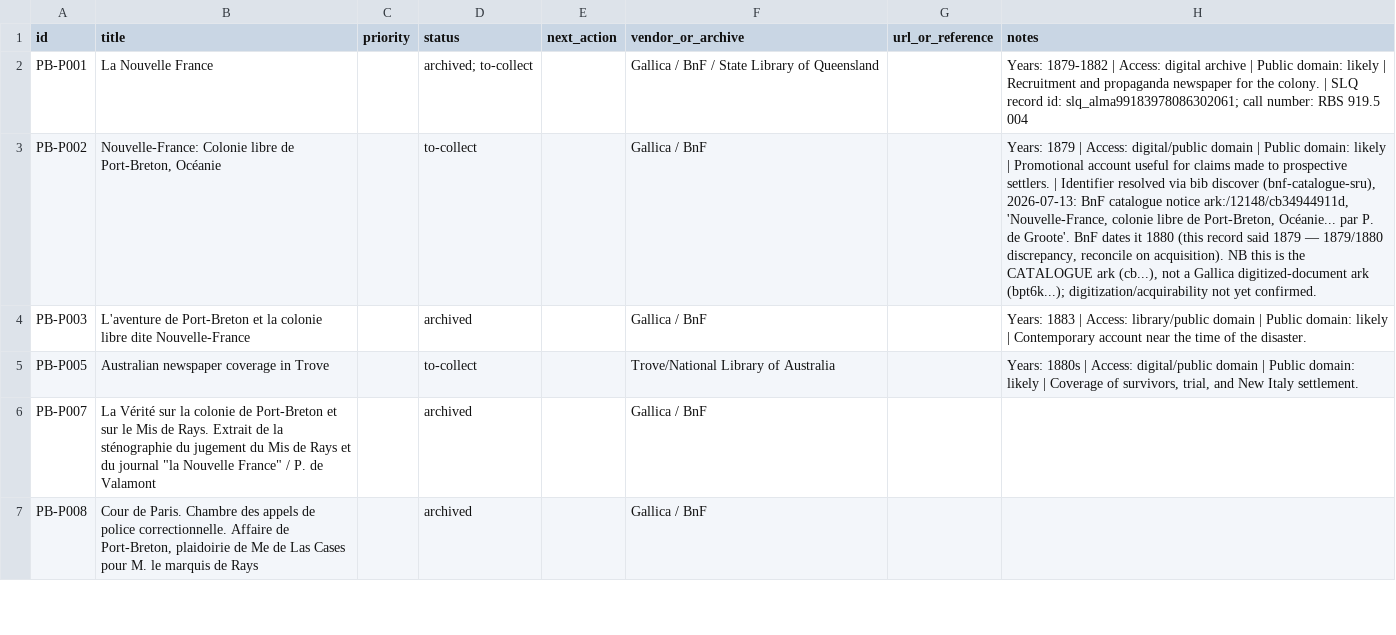
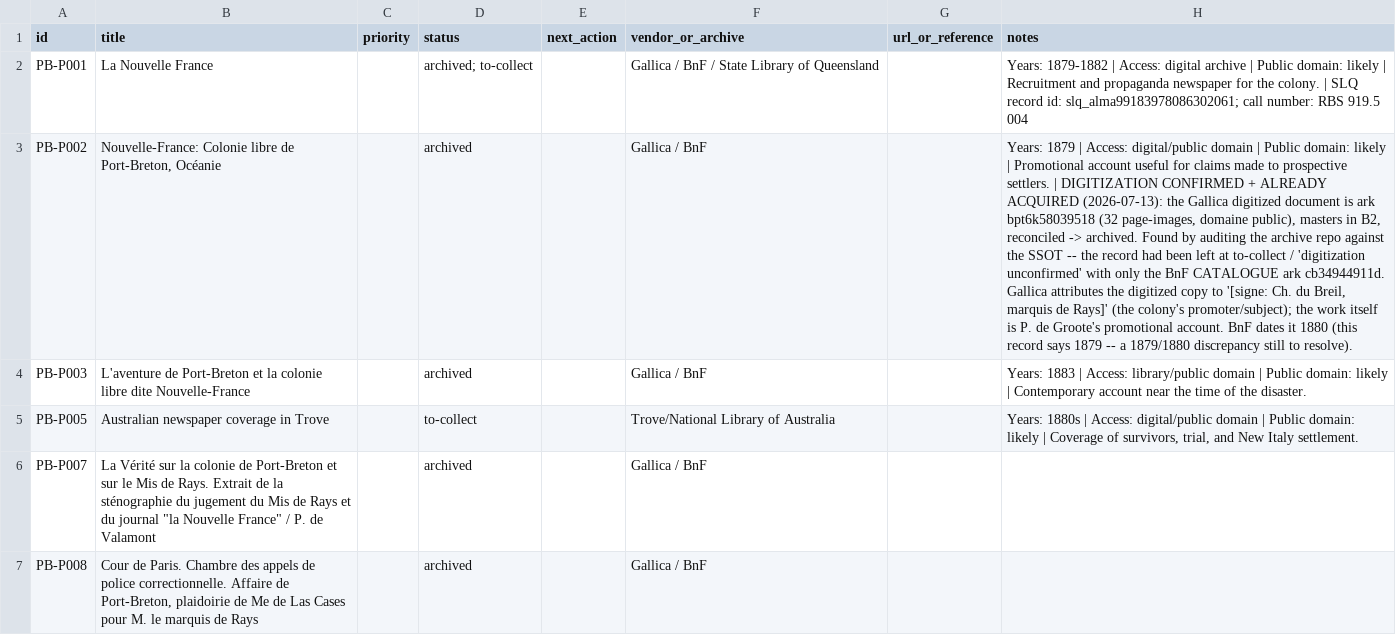
Before and after one commit to oletizi/colony-cults, a CSV file: bibliography/acquisition-tracker.csv, drawn as a sheet; only a part is shown; the diff names each change by its address in the sheet, - before the commit and + after, or states it on an @@ line.

```diff
--- a/bibliography/acquisition-tracker.csv
+++ b/bibliography/acquisition-tracker.csv
-D3 (status): to-collect
+D3 (status): archived
-H3 (notes): …settlers. | Identifier resolved via bib discover (bnf-catalogue-sru), 2026-07-13: BnF catalogue notice ark:/12148/cb34944911d, 'Nouvelle-France, colonie libre de Port-Breton, Océanie... par P. de Groote'. BnF dates it 1880 (this record said 1879 — 1879/1880 discrepancy, reconcile on acquisition). NB this is the CATALOGUE ark (cb...), not a Gallica digitized-document ark (bpt6k...); digitization/acquirability not yet confirmed.
+H3 (notes): …settlers. | DIGITIZATION CONFIRMED + ALREADY ACQUIRED (2026-07-13): the Gallica digitized document is ark bpt6k58039518 (32 page-images, domaine public), masters in B2, reconciled -> archived. Found by auditing the archive repo against the SSOT -- the record had been left at to-collect / 'digitization unconfirmed' with only the BnF CATALOGUE ark cb34944911d. Gallica attributes the digitized copy to '[signe: Ch. du Breil, marquis de Rays]' (the colony's promoter/subject); the work itself is P. de Groote's promotional account. BnF dates it 1880 (this record says 1879 -- a 1879/1880 discrepancy still to resolve).
```
Also changed, not shown: bibliography/sources.csv, 2 other files.
